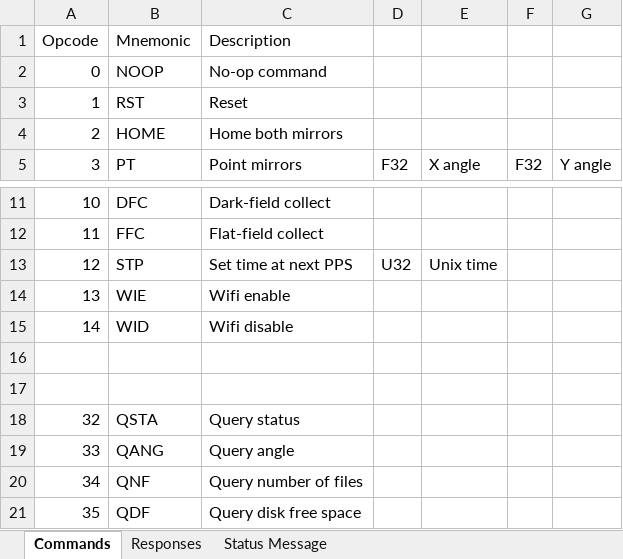
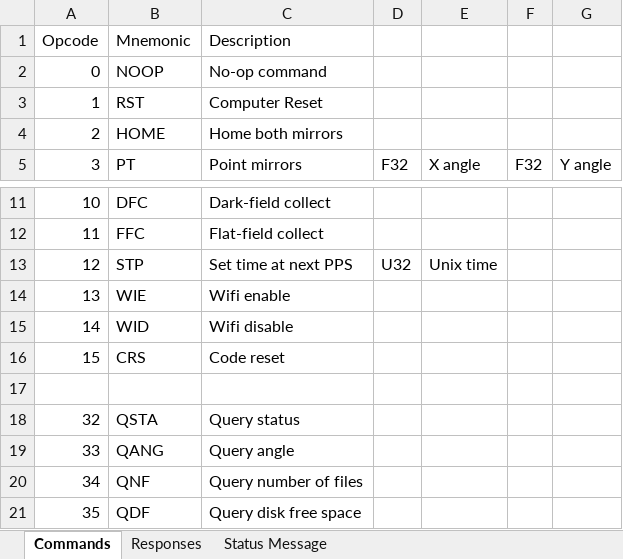
Before and after one commit to carlosgj/HARP-Pointing-Camera, an Excel workbook: Command Dictionary.xlsx, sheet Commands, drawn as a sheet; only a part is shown, gaps mark what is left out; values as stored, in another font and other column widths than the file's, no borders; the diff names each change by its address in the sheet, - before the commit and + after, or states it on an @@ line.

Commit message:
Adding code reset

```diff
--- a/Command Dictionary.xlsx (sheet Commands)
+++ b/Command Dictionary.xlsx (sheet Commands)
-C3 (Description): Reset
+C3 (Description): Computer Reset
-row 16: (empty)
+row 16: 15 | CRS | Code reset
```
Also changed, not shown: 1 other file.
